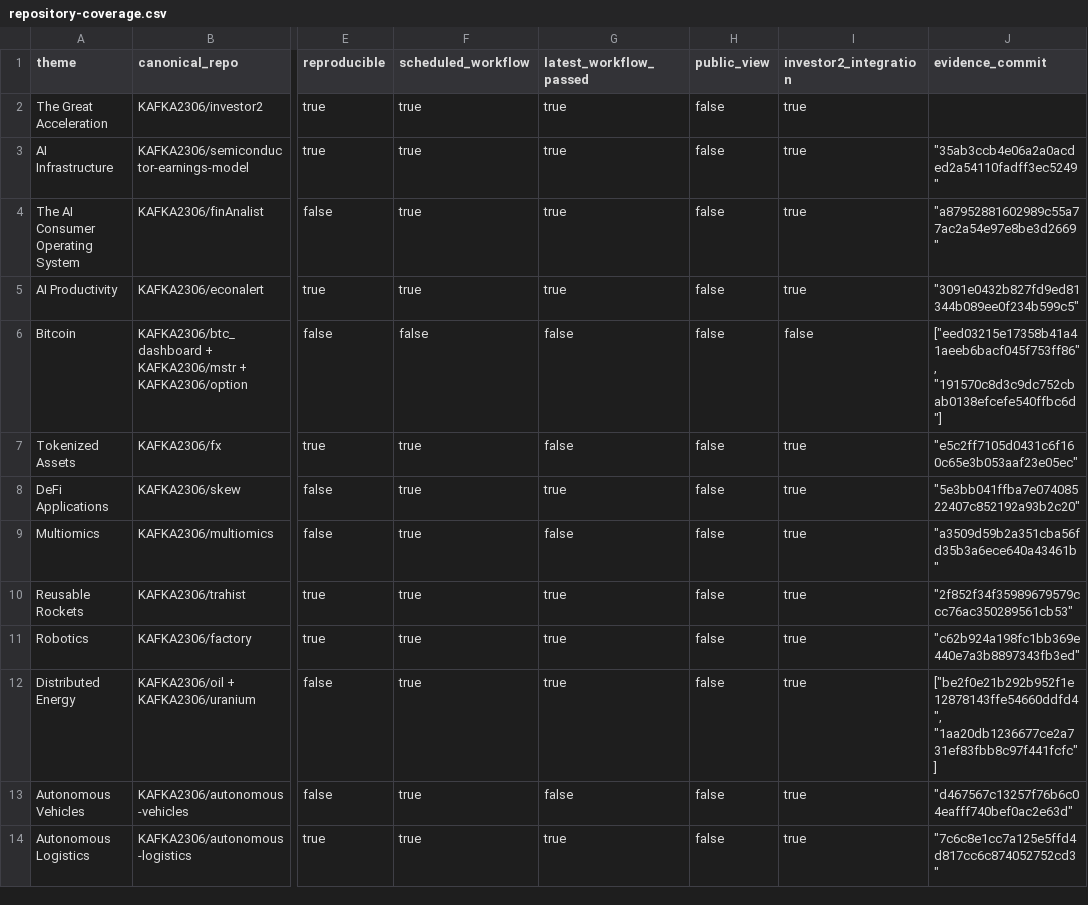
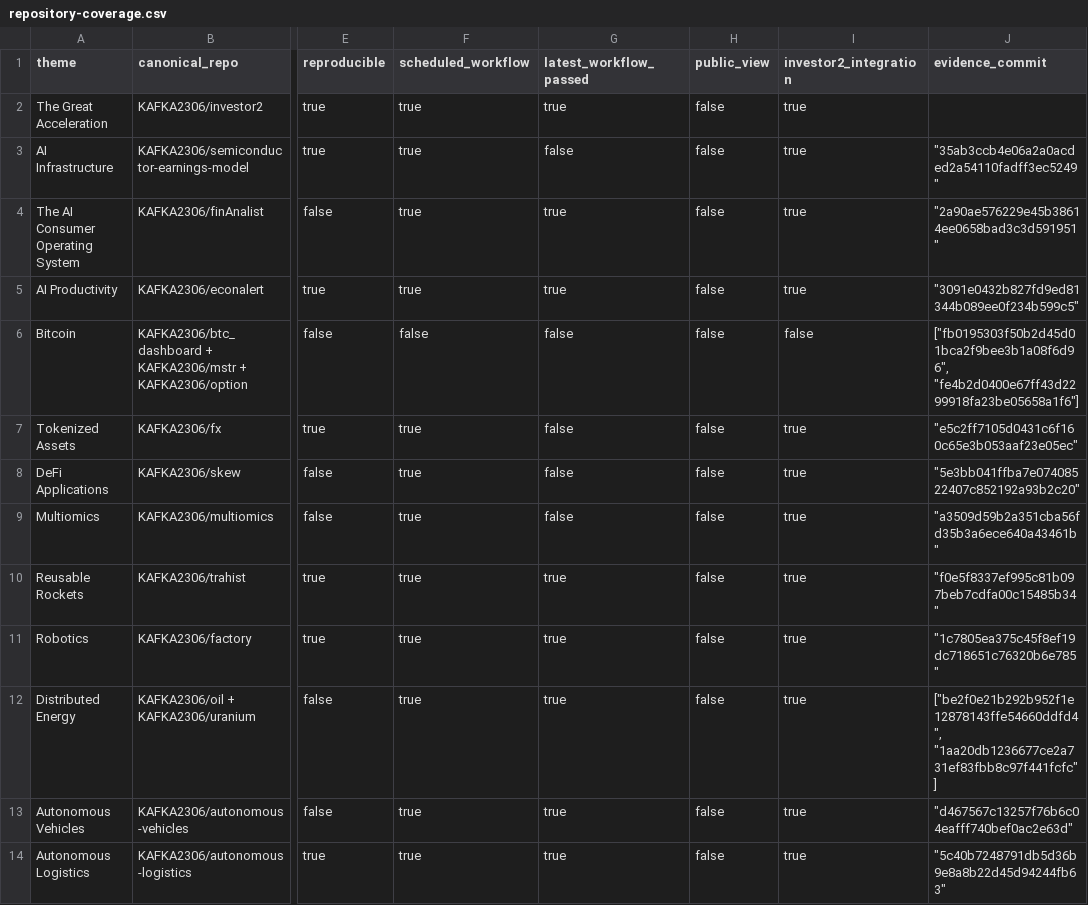
Before and after one commit to KAFKA2306/investor2, a CSV file: api/v1/ark-big-ideas/repository-coverage.csv, drawn as a sheet; only a part is shown, gaps mark what is left out; the diff names each change by its address in the sheet, - before the commit and + after, or states it on an @@ line.

```diff
--- a/api/v1/ark-big-ideas/repository-coverage.csv
+++ b/api/v1/ark-big-ideas/repository-coverage.csv
-G3 (latest_workflow_passed): true
+G3 (latest_workflow_passed): false
-J4 (evidence_commit): "a87952881602989c55a77ac2a54e97e8be3d2669"
+J4 (evidence_commit): "2a90ae576229e45b38614ee0658bad3c3d591951"
-J6 (evidence_commit): ["eed03215e17358b41a41aeeb6bacf045f753ff86", "191570c8d3c9dc752cbab0138efcefe540ffbc6d"]
+J6 (evidence_commit): ["fb0195303f50b2d45d01bca2f9bee3b1a08f6d96", "fe4b2d0400e67ff43d2299918fa23be05658a1f6"]
-G8 (latest_workflow_passed): true
+G8 (latest_workflow_passed): false
-J10 (evidence_commit): "2f852f34f35989679579ccc76ac350289561cb53"
+J10 (evidence_commit): "f0e5f8337ef995c81b097beb7cdfa00c15485b34"
-J11 (evidence_commit): "c62b924a198fc1bb369e440e7a3b8897343fb3ed"
+J11 (evidence_commit): "1c7805ea375c45f8ef19dc718651c76320b6e785"
-G13 (latest_workflow_passed): false
+G13 (latest_workflow_passed): true
-J14 (evidence_commit): "7c6c8e1cc7a125e5ffd4d817cc6c874052752cd3"
+J14 (evidence_commit): "5c40b7248791db5d36b9e8a8b22d45d94244fb63"
```
Also changed, not shown: 14 other files.
